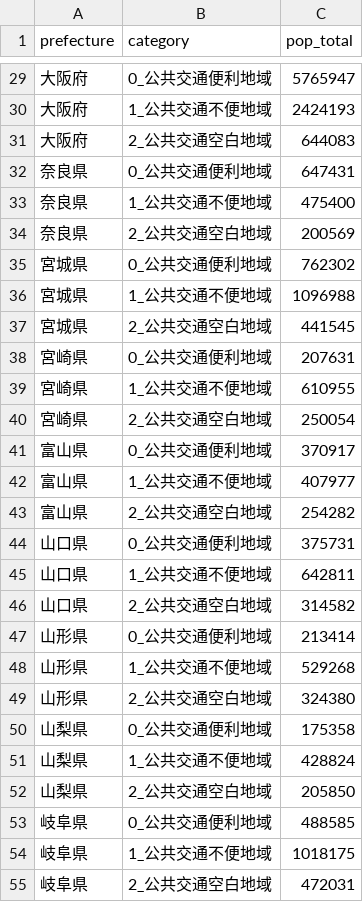
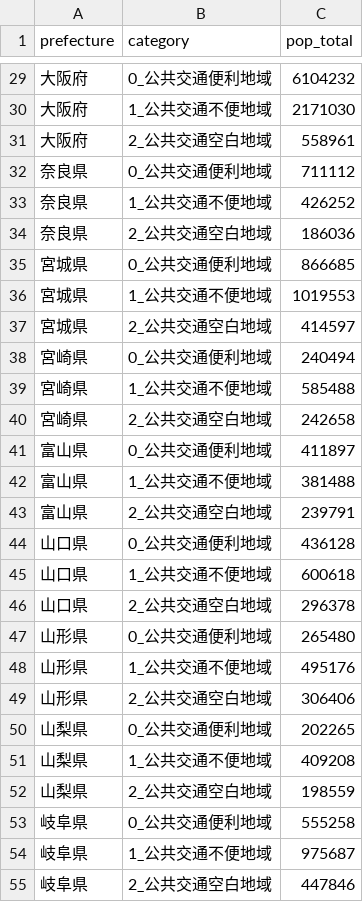
Before and after one commit to shiwaku/japan-transit-desert-analysis, a CSV file: output/pref_ranking.csv, drawn as a sheet; only a part is shown, gaps mark what is left out; the diff covers the shown part only.

```diff
--- a/output/pref_ranking.csv
+++ b/output/pref_ranking.csv
@@ -29,27 +29,27 @@
-大阪府,0_公共交通便利地域,5765947
-大阪府,1_公共交通不便地域,2424193
-大阪府,2_公共交通空白地域,644083
-奈良県,0_公共交通便利地域,647431
-奈良県,1_公共交通不便地域,475400
-奈良県,2_公共交通空白地域,200569
-宮城県,0_公共交通便利地域,762302
-宮城県,1_公共交通不便地域,1096988
-宮城県,2_公共交通空白地域,441545
-宮崎県,0_公共交通便利地域,207631
-宮崎県,1_公共交通不便地域,610955
-宮崎県,2_公共交通空白地域,250054
-富山県,0_公共交通便利地域,370917
-富山県,1_公共交通不便地域,407977
-富山県,2_公共交通空白地域,254282
-山口県,0_公共交通便利地域,375731
-山口県,1_公共交通不便地域,642811
-山口県,2_公共交通空白地域,314582
-山形県,0_公共交通便利地域,213414
-山形県,1_公共交通不便地域,529268
-山形県,2_公共交通空白地域,324380
-山梨県,0_公共交通便利地域,175358
-山梨県,1_公共交通不便地域,428824
-山梨県,2_公共交通空白地域,205850
-岐阜県,0_公共交通便利地域,488585
-岐阜県,1_公共交通不便地域,1018175
-岐阜県,2_公共交通空白地域,472031
+大阪府,0_公共交通便利地域,6104232
+大阪府,1_公共交通不便地域,2171030
+大阪府,2_公共交通空白地域,558961
+奈良県,0_公共交通便利地域,711112
+奈良県,1_公共交通不便地域,426252
+奈良県,2_公共交通空白地域,186036
+宮城県,0_公共交通便利地域,866685
+宮城県,1_公共交通不便地域,1019553
+宮城県,2_公共交通空白地域,414597
+宮崎県,0_公共交通便利地域,240494
+宮崎県,1_公共交通不便地域,585488
+宮崎県,2_公共交通空白地域,242658
+富山県,0_公共交通便利地域,411897
+富山県,1_公共交通不便地域,381488
+富山県,2_公共交通空白地域,239791
+山口県,0_公共交通便利地域,436128
+山口県,1_公共交通不便地域,600618
+山口県,2_公共交通空白地域,296378
+山形県,0_公共交通便利地域,265480
+山形県,1_公共交通不便地域,495176
+山形県,2_公共交通空白地域,306406
+山梨県,0_公共交通便利地域,202265
+山梨県,1_公共交通不便地域,409208
+山梨県,2_公共交通空白地域,198559
+岐阜県,0_公共交通便利地域,555258
+岐阜県,1_公共交通不便地域,975687
+岐阜県,2_公共交通空白地域,447846
```
Also changed, not shown: 114 edited cells elsewhere in this file, output/summary_pref.csv, 10 other files.
